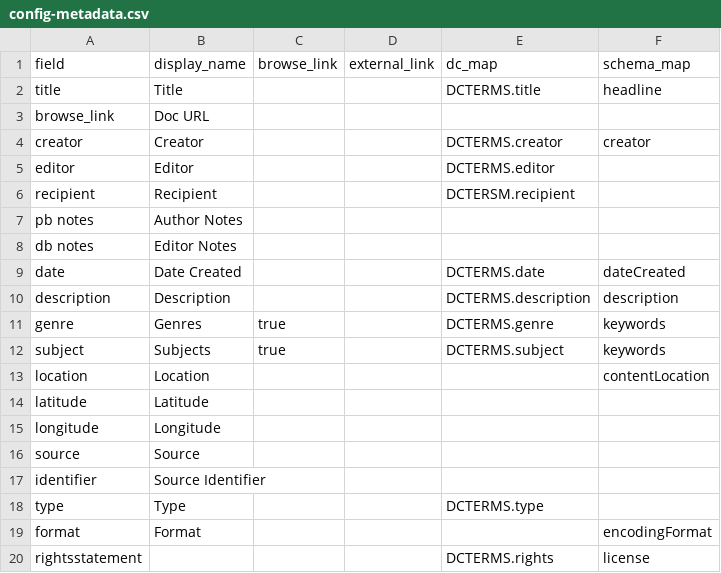
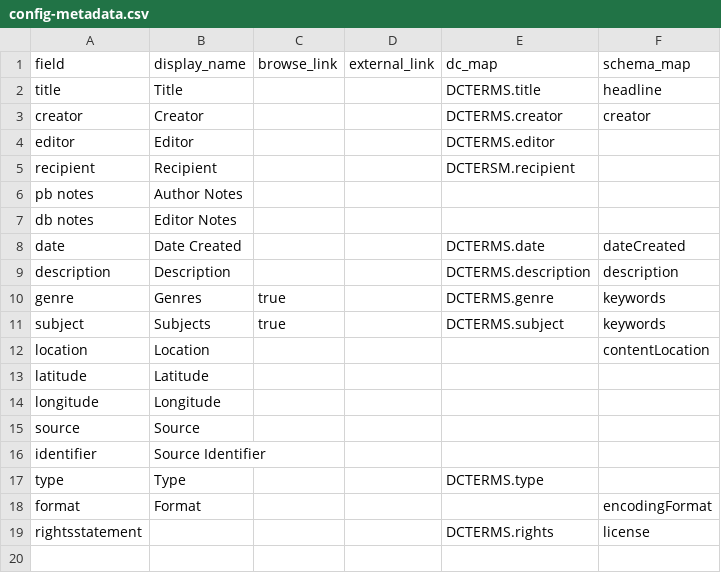
Before and after one commit to pb-archive/pb, a CSV file: _data/config-metadata.csv, drawn as a sheet; the diff names each change by its address in the sheet, - before the commit and + after, or states it on an @@ line.

Commit message:
updated metadata, theme, and config

```diff
--- a/_data/config-metadata.csv
+++ b/_data/config-metadata.csv
-row 3: browse_link | Doc URL
```
Also changed, not shown: _data/pb_metadata.csv, 2 other files.
